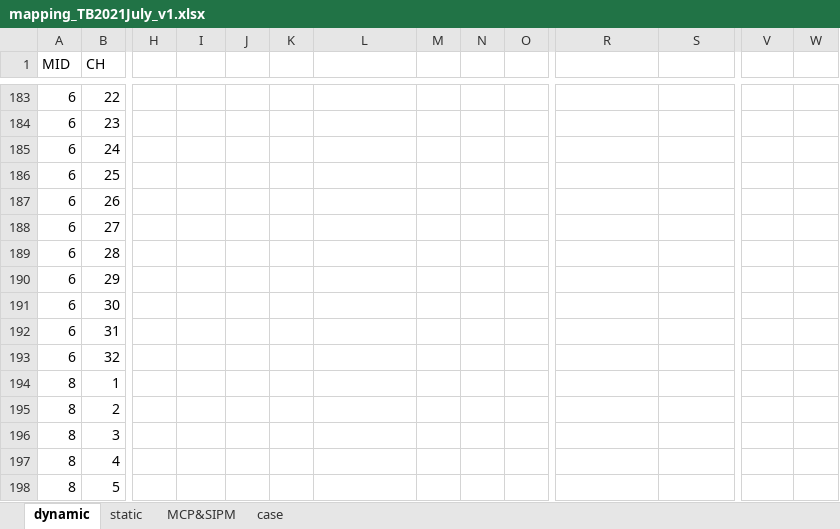
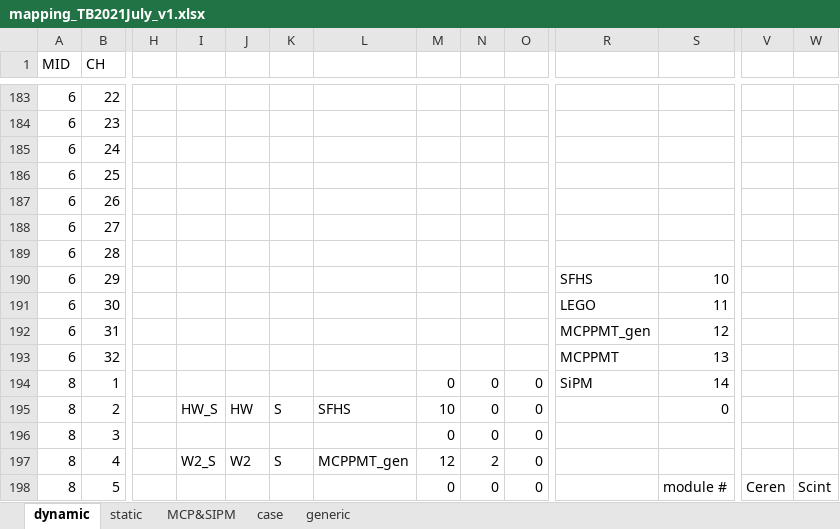
Before and after one commit to kyHwangs/TB2023, an Excel workbook: mapping/mapping_TB2021July_v1.xlsx, sheet dynamic, drawn as a sheet; only a part is shown, gaps mark what is left out; values as stored, in another font and other column widths than the file's, no cell formats; the diff covers the shown part only; the diff names each change by its address in the sheet, - before the commit and + after, or states it on an @@ line.

Commit message:
Update mapping

```diff
--- a/mapping/mapping_TB2021July_v1.xlsx (sheet dynamic)
+++ b/mapping/mapping_TB2021July_v1.xlsx (sheet dynamic)
+sheet tab: generic
-R190: (empty)
+R190: SFHS
-S190: (empty)
+S190: 10
-R191: (empty)
+R191: LEGO
-S191: (empty)
+S191: 11
-R192: (empty)
+R192: MCPPMT_gen
-S192: (empty)
+S192: 12
-R193: (empty)
+R193: MCPPMT
-S193: (empty)
+S193: 13
-M194: (empty)
+M194: 0
-N194:N196: (empty)
+N194:N196: 0
-O194:O198: (empty)
+O194:O198: 0
-R194: (empty)
+R194: SiPM
-S194: (empty)
+S194: 14
-I195: (empty)
+I195: HW_S
-J195: (empty)
+J195: HW
-K195: (empty)
+K195: S
-L195: (empty)
+L195: SFHS
-M195: (empty)
+M195: 10
-S195: (empty)
+S195: 0
-M196: (empty)
+M196: 0
-I197: (empty)
+I197: W2_S
-J197: (empty)
+J197: W2
-K197: (empty)
+K197: S
-L197: (empty)
+L197: MCPPMT_gen
-M197: (empty)
+M197: 12
-N197: (empty)
+N197: 2
-M198: (empty)
+M198: 0
-N198: (empty)
+N198: 0
-S198: (empty)
+S198: module #
-V198: (empty)
+V198: Ceren
-W198: (empty)
+W198: Scint
```
Also changed, not shown: 13 added rows, 13 removed rows and 242 edited cells elsewhere in this sheet, sheet static, sheet case, sheet MCP&SIPM, cell formats, formulas that keep their value, 2 other files.
